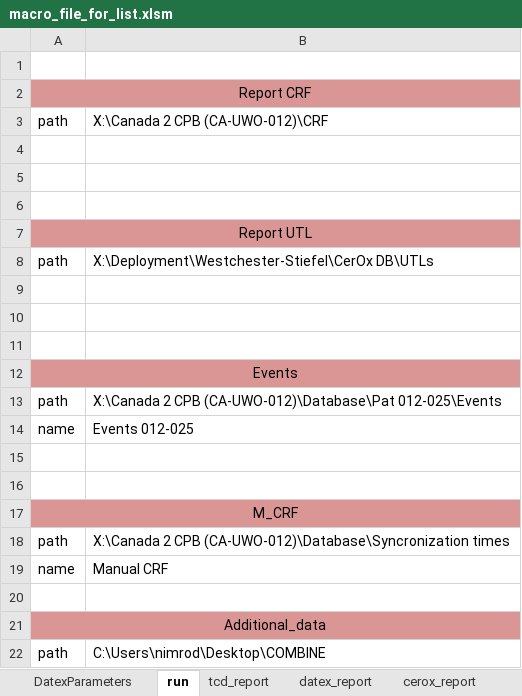
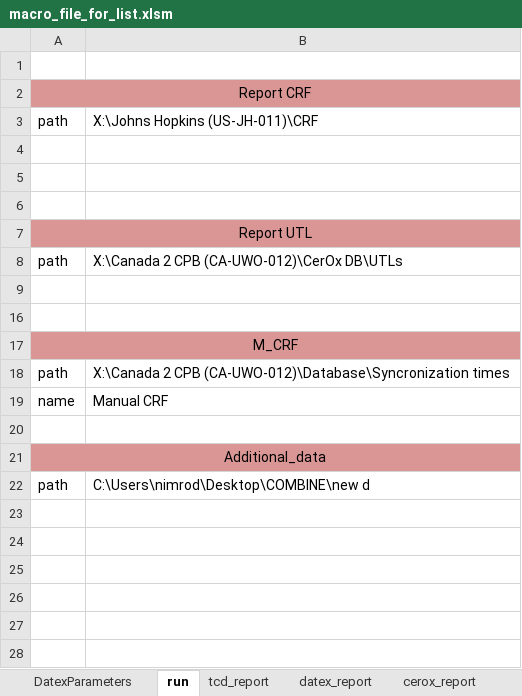
Before and after one commit to nimosc/macro_file2, an Excel workbook: macro_file_for_list.xlsm, sheet run, drawn as a sheet; values as stored, in another font and other column widths than the file's, no borders; charts and pictures not drawn; removed rows and columns are numbered as before the commit, all else as after; the diff names each change by its address in the sheet, - before the commit and + after, or states it on an @@ line.

```diff
--- a/macro_file_for_list.xlsm (sheet run)
+++ b/macro_file_for_list.xlsm (sheet run)
-B3: X:\Canada 2 CPB (CA-UWO-012)\CRF
+B3: X:\Johns Hopkins (US-JH-011)\CRF
-row 8: path | X:\Deployment\Westchester-Stiefel\CerOx DB\UTLs
-row 9: (empty)
-row 10: (empty)
-row 11: (empty)
@@ row 12 hidden: Events @@
-B8: …2 CPB (CA-UWO-012)\Database\Pat 012-025\Events
+B8: …2 CPB (CA-UWO-012)\CerOx DB\UTLs
@@ row 14 hidden: name | Events 012-025 @@
-B22: C:\Users\nimrod\Desktop\COMBINE
+B22: C:\Users\nimrod\Desktop\COMBINE\new d
```
Also changed, not shown: sheet file, sheet folder, macro_file.xlsm.
